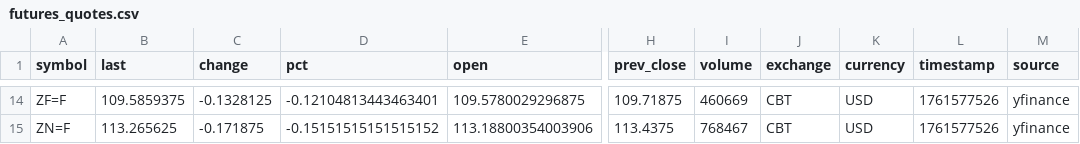
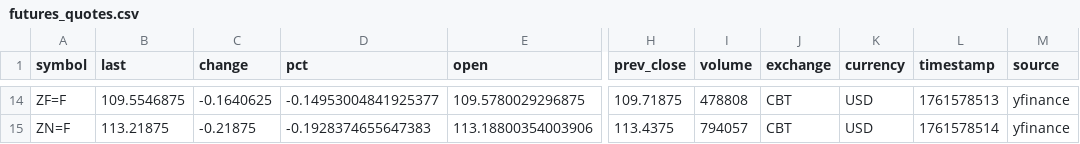
Before and after one commit to eugenferber616-design/Analyse-Pro, a CSV file: data/processed/futures_quotes.csv, drawn as a sheet; only a part is shown, gaps mark what is left out; the diff covers the shown part only; the diff names each change by its address in the sheet, - before the commit and + after, or states it on an @@ line.

```diff
--- a/data/processed/futures_quotes.csv
+++ b/data/processed/futures_quotes.csv
-B14 (last): 109.5859375
+B14 (last): 109.5546875
-C14 (change): -0.1328125
+C14 (change): -0.1640625
-D14 (pct): -0.12104813443463401
+D14 (pct): -0.14953004841925377
-I14 (volume): 460669
+I14 (volume): 478808
-L14 (timestamp): 1761577526
+L14 (timestamp): 1761578513
-B15 (last): 113.265625
+B15 (last): 113.21875
-C15 (change): -0.171875
+C15 (change): -0.21875
-D15 (pct): -0.15151515151515152
+D15 (pct): -0.1928374655647383
-I15 (volume): 768467
+I15 (volume): 794057
-L15 (timestamp): 1761577526
+L15 (timestamp): 1761578514
```
Also changed, not shown: 64 edited cells elsewhere in this file, 5 other files.
